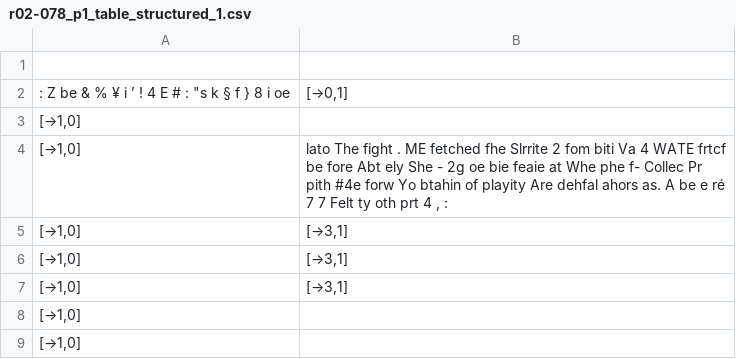
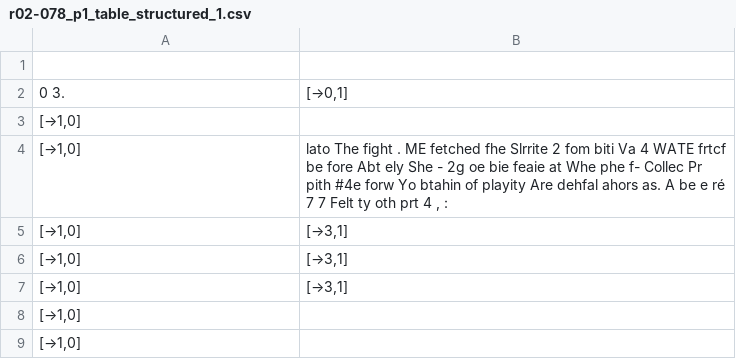
Before and after one commit to SaKinLord/doc_processing_pipeline, a CSV file: output/tables/r02-078_p1_table_structured_1.csv, drawn as a sheet.

```diff
--- a/output/tables/r02-078_p1_table_structured_1.csv
+++ b/output/tables/r02-078_p1_table_structured_1.csv
@@ -1,3 +1,3 @@
 ,
-": Z be & % ¥ i ’ ! 4 E # : ""s k § f } 8 i oe","[→0,1]"
+0 3.,"[→0,1]"
 "[→1,0]",
```
Also changed, not shown: output/tables/r02-070_p1_table_structured_1.csv, output/tables/r06-076_p1_table_structured_1.csv, 21 other files.
